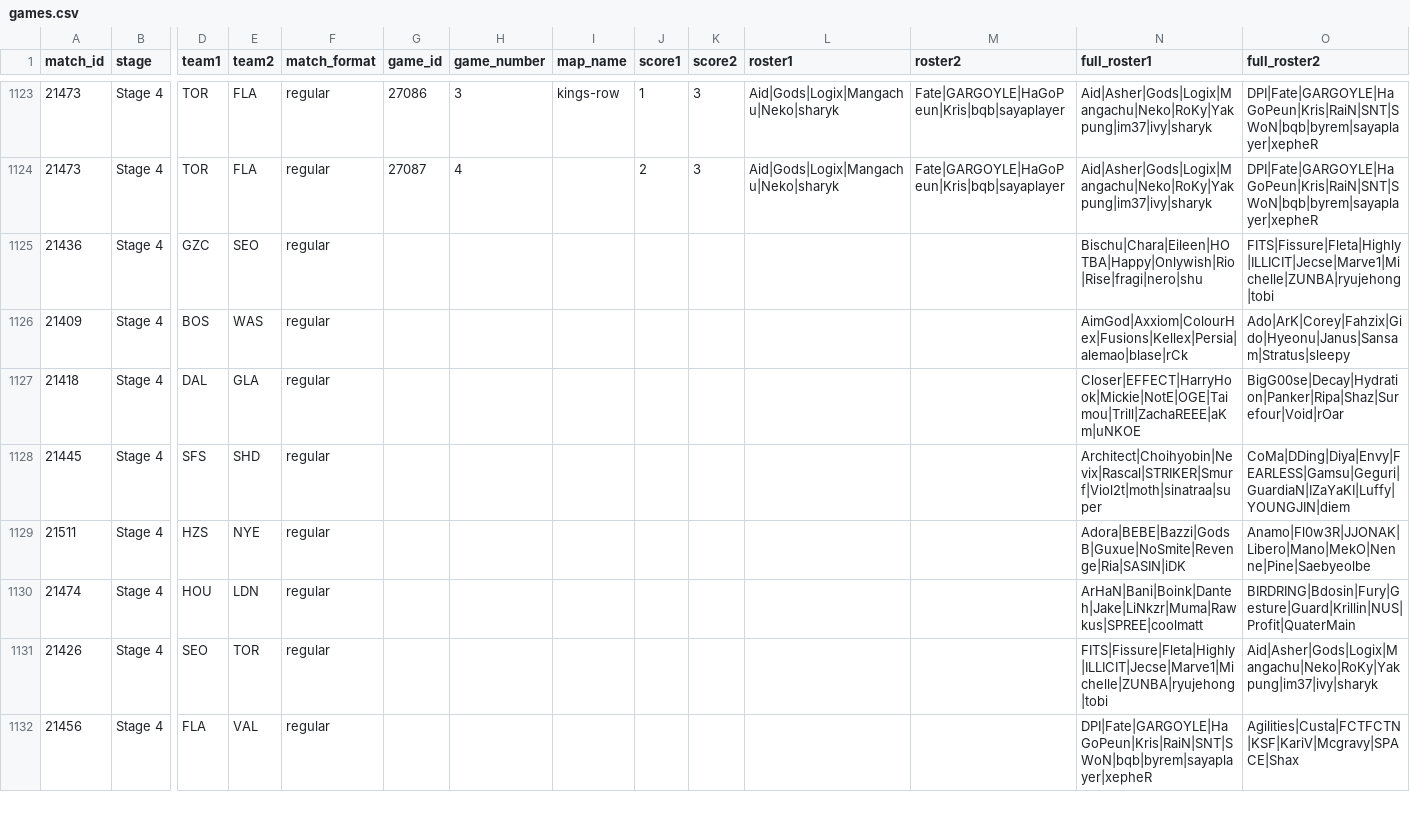
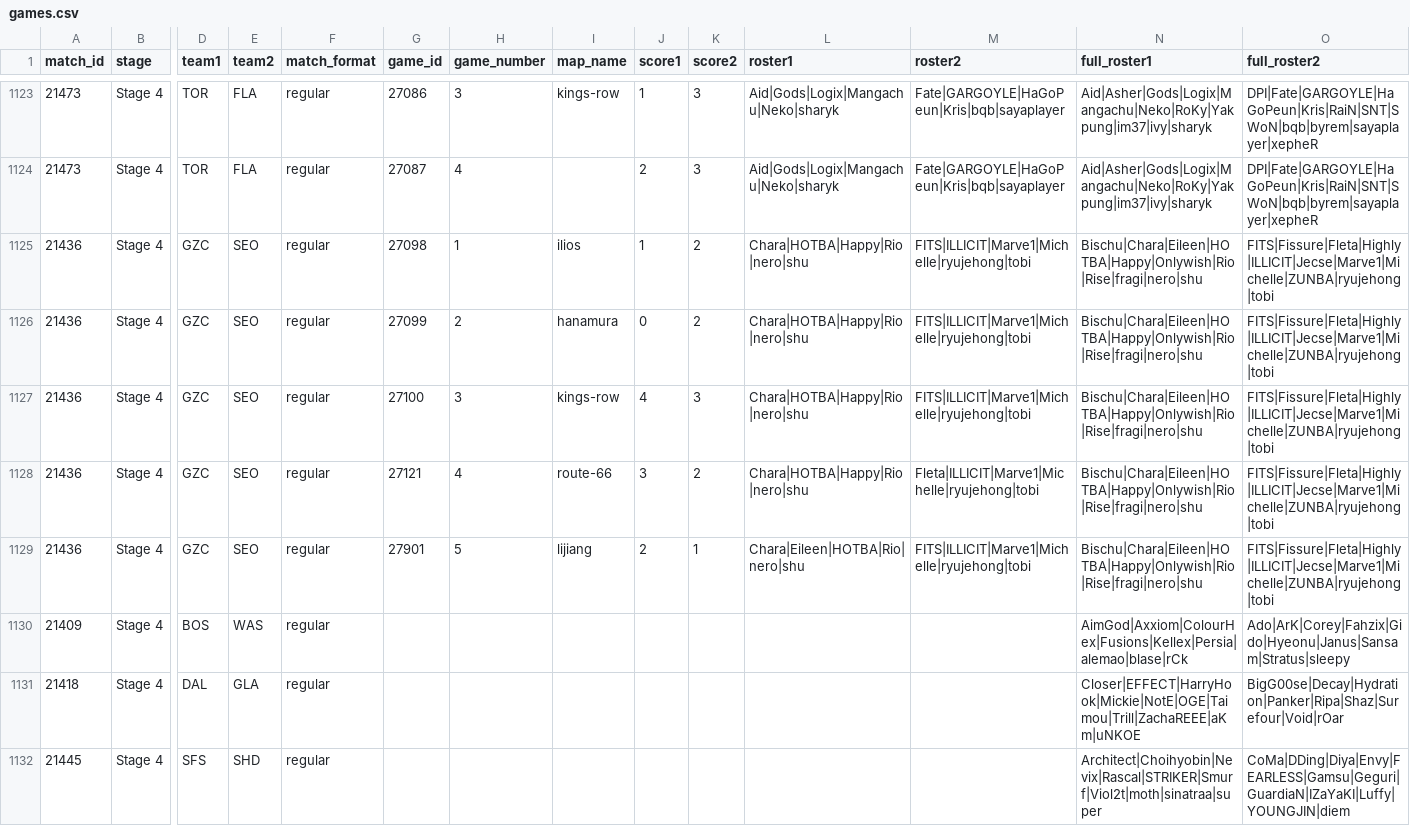
Before and after one commit to ClumsyLee/owl-sr, a CSV file: games.csv, drawn as a sheet; only a part is shown, gaps mark what is left out; the shorter side is filled out with more unchanged rows; rows hold the shown columns only; the diff names each change by its address in the sheet, - before the commit and + after, or states it on an @@ line.

Commit message:
Update data.

```diff
--- a/games.csv
+++ b/games.csv
-G1125 (game_id): (empty)
+G1125 (game_id): 27098
-H1125 (game_number): (empty)
+H1125 (game_number): 1
-I1125 (map_name): (empty)
+I1125 (map_name): ilios
-J1125 (score1): (empty)
+J1125 (score1): 1
-K1125 (score2): (empty)
+K1125 (score2): 2
-L1125 (roster1): (empty)
+L1125 (roster1): Chara|HOTBA|Happy|Rio|nero|shu
-M1125 (roster2): (empty)
+M1125 (roster2): FITS|ILLICIT|Marve1|Michelle|ryujehong|tobi
+row 1126: 21436 | Stage 4 | GZC | SEO | regular | 27099 | 2 | hanamura | 0 | 2 | Chara|HOTBA|Happy|Rio|nero|shu | FITS|ILLICIT|Marve1|Michelle|ryujehong|tobi | Bischu|Chara|Eileen|HOTBA|Happy|Onlywish|Rio|Rise|fragi|nero|shu | FITS|Fissure|Fleta|Highly|ILLICIT|Jecse|Marve1|Michelle|ZUNBA|ryujehong|tobi
+row 1127: 21436 | Stage 4 | GZC | SEO | regular | 27100 | 3 | kings-row | 4 | 3 | Chara|HOTBA|Happy|Rio|nero|shu | FITS|ILLICIT|Marve1|Michelle|ryujehong|tobi | Bischu|Chara|Eileen|HOTBA|Happy|Onlywish|Rio|Rise|fragi|nero|shu | FITS|Fissure|Fleta|Highly|ILLICIT|Jecse|Marve1|Michelle|ZUNBA|ryujehong|tobi
+row 1128: 21436 | Stage 4 | GZC | SEO | regular | 27121 | 4 | route-66 | 3 | 2 | Chara|HOTBA|Happy|Rio|nero|shu | Fleta|ILLICIT|Marve1|Michelle|ryujehong|tobi | Bischu|Chara|Eileen|HOTBA|Happy|Onlywish|Rio|Rise|fragi|nero|shu | FITS|Fissure|Fleta|Highly|ILLICIT|Jecse|Marve1|Michelle|ZUNBA|ryujehong|tobi
+row 1129: 21436 | Stage 4 | GZC | SEO | regular | 27901 | 5 | lijiang | 2 | 1 | Chara|Eileen|HOTBA|Rio|nero|shu | FITS|ILLICIT|Marve1|Michelle|ryujehong|tobi | Bischu|Chara|Eileen|HOTBA|Happy|Onlywish|Rio|Rise|fragi|nero|shu | FITS|Fissure|Fleta|Highly|ILLICIT|Jecse|Marve1|Michelle|ZUNBA|ryujehong|tobi
```
Also changed, not shown: ratings.csv, 9 other files.
